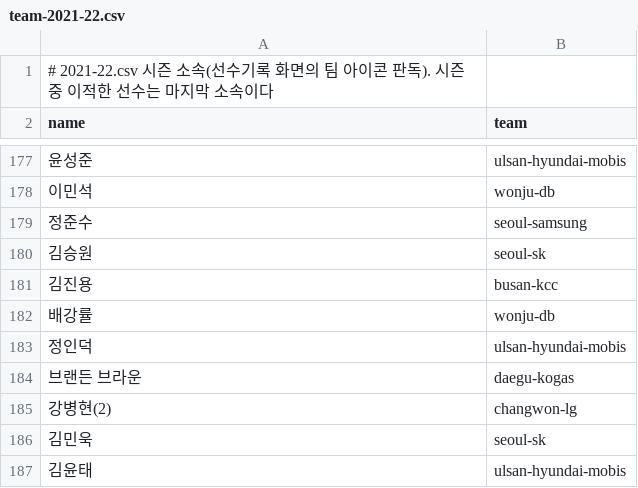
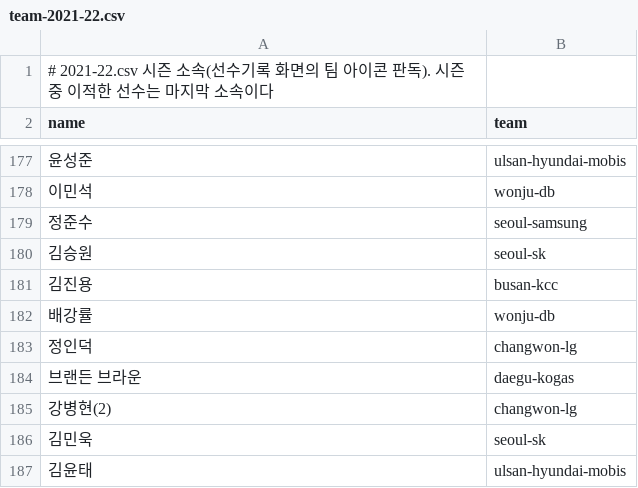
Before and after one commit to changgew-ops/first-pr-practice, a CSV file: data/players/team-2021-22.csv, drawn as a sheet; only a part is shown, gaps mark what is left out.

```diff
--- a/data/players/team-2021-22.csv
+++ b/data/players/team-2021-22.csv
@@ -182,3 +182,3 @@ name,team
 배강률,wonju-db
-정인덕,ulsan-hyundai-mobis
+정인덕,changwon-lg
 브랜든 브라운,daegu-kogas
```
Also changed, not shown: data/players/team-overrides.csv, 6 other files.
